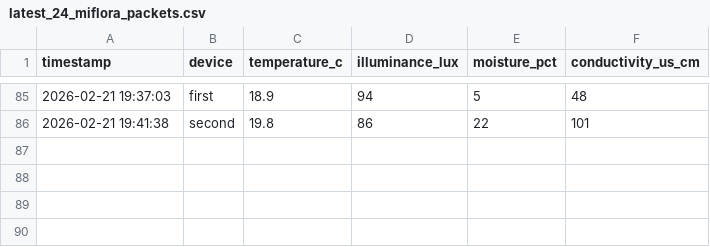
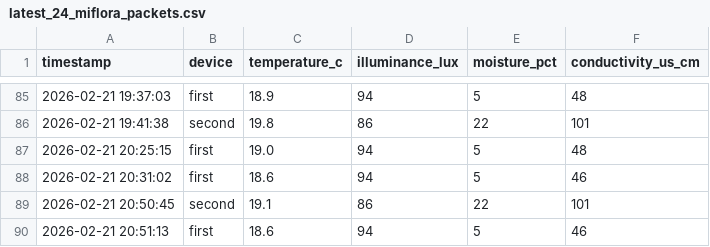
Before and after one commit to azoreanvanilla/website, a CSV file: data/latest_24_miflora_packets.csv, drawn as a sheet; only a part is shown, gaps mark what is left out.

Commit message:
Auto-update Mi Flora 24h 2026-02-21T21:00:08.295674

```diff
--- a/data/latest_24_miflora_packets.csv
+++ b/data/latest_24_miflora_packets.csv
@@ -86 +86,5 @@ timestamp,device,temperature_c,illuminance_lux,moisture_pct,conductivity_us_cm
 2026-02-21 19:41:38,second,19.8,86,22,101
+2026-02-21 20:25:15,first,19.0,94,5,48
+2026-02-21 20:31:02,first,18.6,94,5,46
+2026-02-21 20:50:45,second,19.1,86,22,101
+2026-02-21 20:51:13,first,18.6,94,5,46
```
